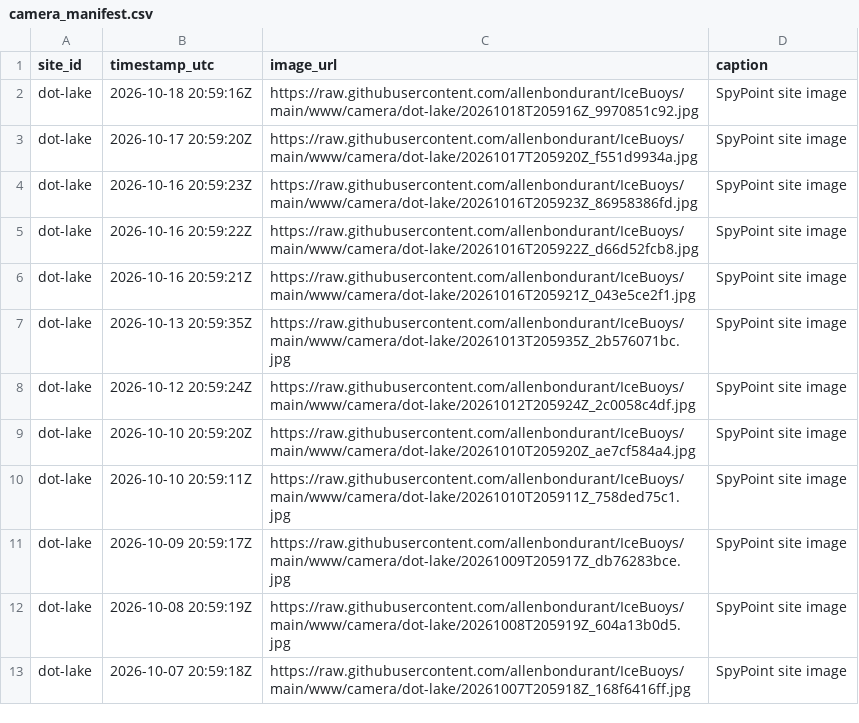
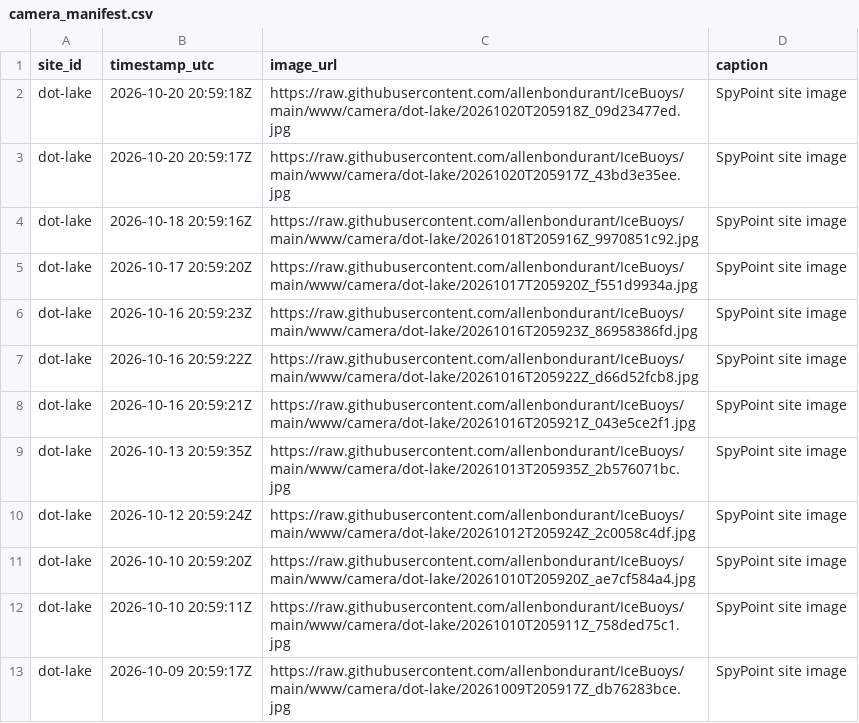
Before and after one commit to allenbondurant/IceBuoys, a CSV file: data/camera_manifest.csv, drawn as a sheet.

Commit message:
Update Dot Lake camera imagery

```diff
--- a/data/camera_manifest.csv
+++ b/data/camera_manifest.csv
@@ -1,2 +1,4 @@
 site_id,timestamp_utc,image_url,caption
+dot-lake,2026-10-20 20:59:18Z,https://raw.githubusercontent.com/allenbondurant/IceBuoys/main/www/camera/dot-lake/20261020T205918Z_09d23477ed.jpg,SpyPoint site image
+dot-lake,2026-10-20 20:59:17Z,https://raw.githubusercontent.com/allenbondurant/IceBuoys/main/www/camera/dot-lake/20261020T205917Z_43bd3e35ee.jpg,SpyPoint site image
 dot-lake,2026-10-18 20:59:16Z,https://raw.githubusercontent.com/allenbondurant/IceBuoys/main/www/camera/dot-lake/20261018T205916Z_9970851c92.jpg,SpyPoint site image
@@ -11,3 +13 @@ dot-lake,2026-10-10 20:59:11Z,https://raw.githubusercontent.com/allenbondurant/I
 dot-lake,2026-10-09 20:59:17Z,https://raw.githubusercontent.com/allenbondurant/IceBuoys/main/www/camera/dot-lake/20261009T205917Z_db76283bce.jpg,SpyPoint site image
-dot-lake,2026-10-08 20:59:19Z,https://raw.githubusercontent.com/allenbondurant/IceBuoys/main/www/camera/dot-lake/20261008T205919Z_604a13b0d5.jpg,SpyPoint site image
-dot-lake,2026-10-07 20:59:18Z,https://raw.githubusercontent.com/allenbondurant/IceBuoys/main/www/camera/dot-lake/20261007T205918Z_168f6416ff.jpg,SpyPoint site image
```
Also changed, not shown: 4 other files.
